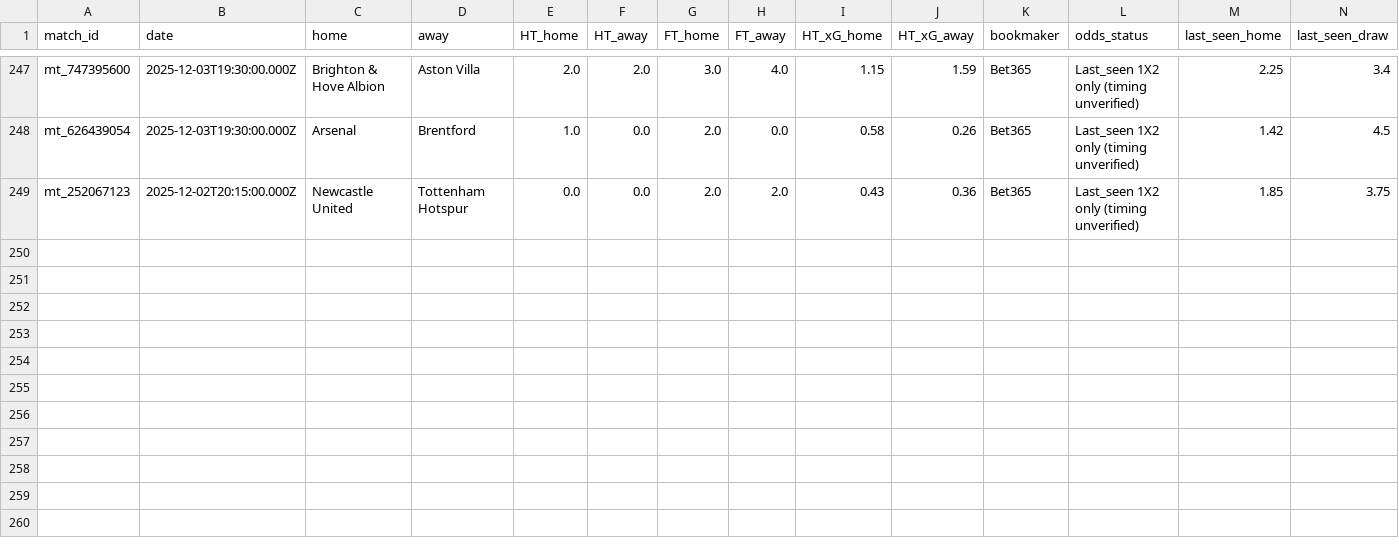
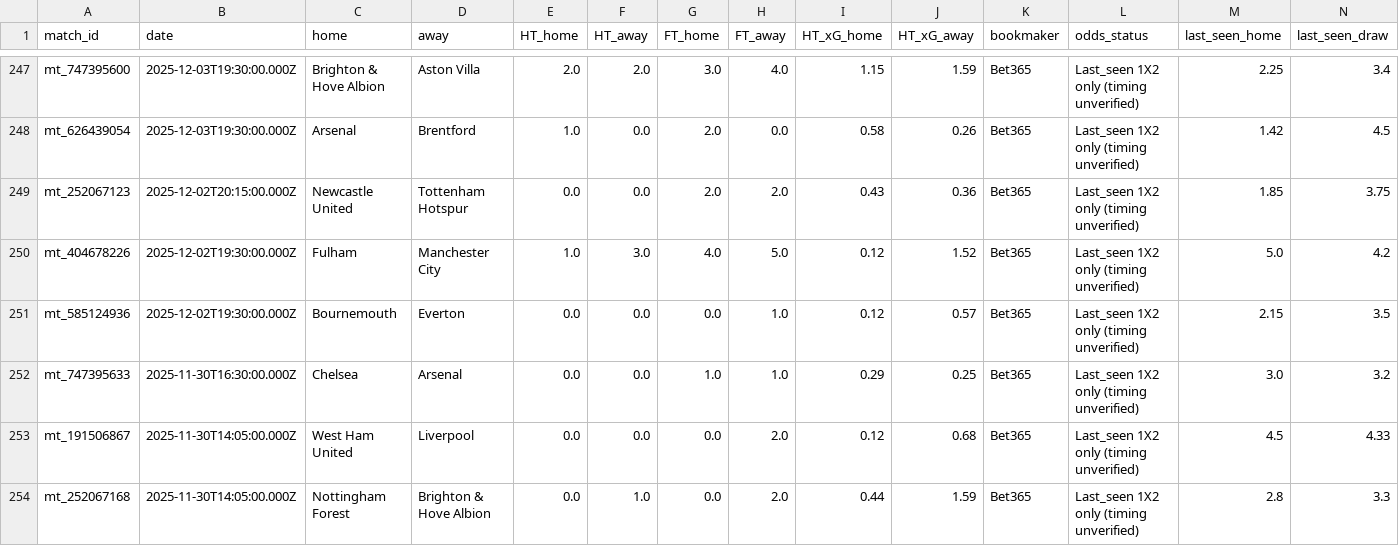
Before and after one commit to pngayton-droid/Star-lizard-test, a CSV file: data/historical_matches.csv, drawn as a sheet; only a part is shown, gaps mark what is left out; rows hold the shown columns only; the diff names each change by its address in the sheet, - before the commit and + after, or states it on an @@ line.

Commit message:
Update Starlizard historical research dataset

```diff
--- a/data/historical_matches.csv
+++ b/data/historical_matches.csv
+row 250: mt_404678226 | 2025-12-02T19:30:00.000Z | Fulham | Manchester City | 1.0 | 3.0 | 4.0 | 5.0 | 0.12 | 1.52 | Bet365 | Last_seen 1X2 only (timing unverified) | 5.0 | 4.2
+row 251: mt_585124936 | 2025-12-02T19:30:00.000Z | Bournemouth | Everton | 0.0 | 0.0 | 0.0 | 1.0 | 0.12 | 0.57 | Bet365 | Last_seen 1X2 only (timing unverified) | 2.15 | 3.5
+row 252: mt_747395633 | 2025-11-30T16:30:00.000Z | Chelsea | Arsenal | 0.0 | 0.0 | 1.0 | 1.0 | 0.29 | 0.25 | Bet365 | Last_seen 1X2 only (timing unverified) | 3.0 | 3.2
+row 253: mt_191506867 | 2025-11-30T14:05:00.000Z | West Ham United | Liverpool | 0.0 | 0.0 | 0.0 | 2.0 | 0.12 | 0.68 | Bet365 | Last_seen 1X2 only (timing unverified) | 4.5 | 4.33
+row 254: mt_252067168 | 2025-11-30T14:05:00.000Z | Nottingham Forest | Brighton & Hove Albion | 0.0 | 1.0 | 0.0 | 2.0 | 0.44 | 1.59 | Bet365 | Last_seen 1X2 only (timing unverified) | 2.8 | 3.3
```
